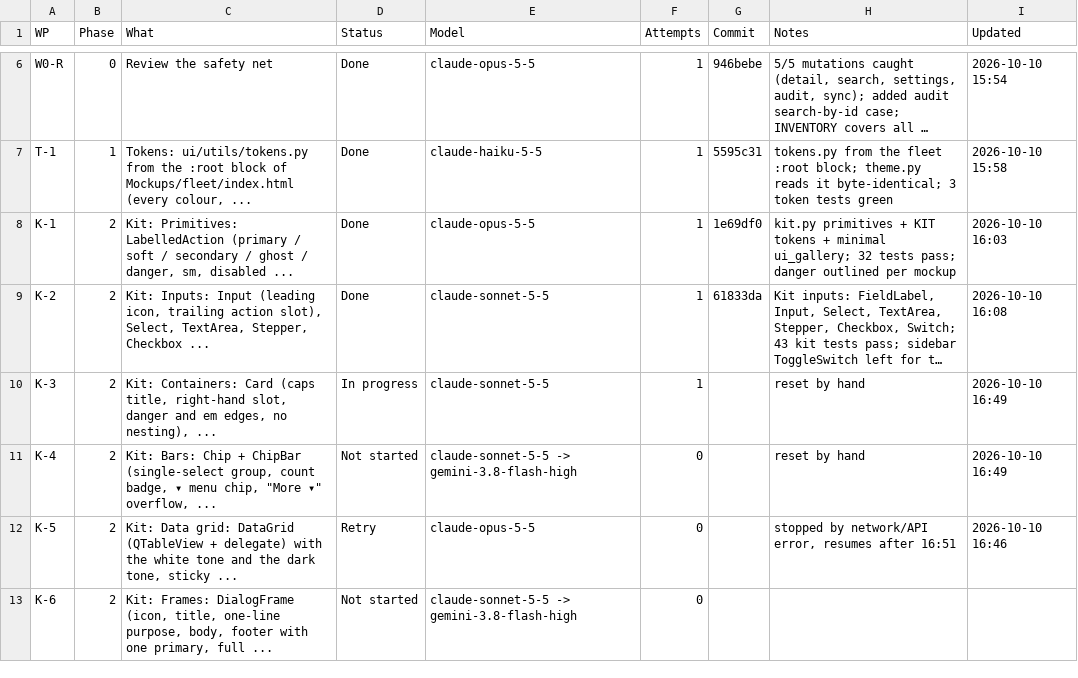
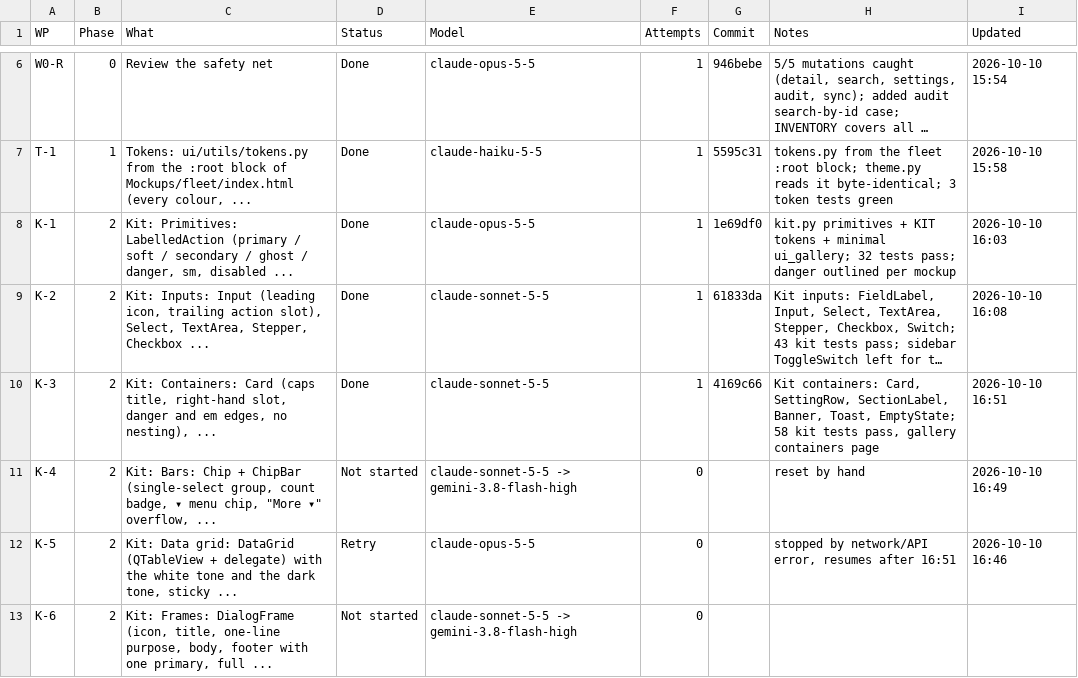
Before and after one commit to NexCardel/Project_Sera, a CSV file: Mockups/overhaul/ui-overhaul-status.csv, drawn as a sheet; only a part is shown, gaps mark what is left out; long unchanged cells end in …; the diff names each change by its address in the sheet, - before the commit and + after, or states it on an @@ line.

```diff
--- a/Mockups/overhaul/ui-overhaul-status.csv
+++ b/Mockups/overhaul/ui-overhaul-status.csv
-D10 (Status): In progress
+D10 (Status): Done
-G10 (Commit): (empty)
+G10 (Commit): 4169c66
-H10 (Notes): reset by hand
+H10 (Notes): Kit containers: Card, SettingRow, SectionLabel, Banner, Toast, EmptyState; 58 kit tests pass, gallery containers page
-I10 (Updated): 2026-10-10 16:49
+I10 (Updated): 2026-10-10 16:51
```
